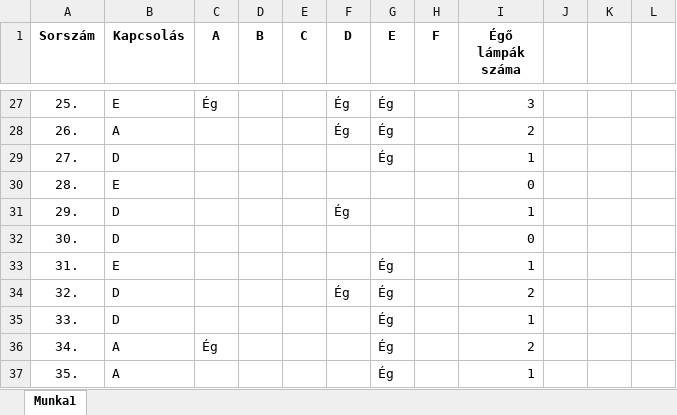
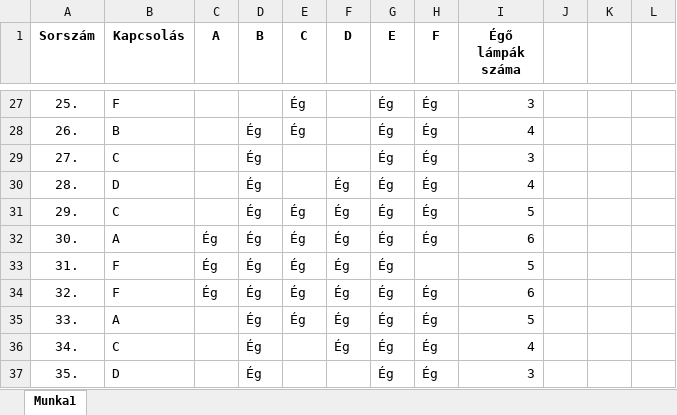
Before and after one commit to ZSzabolcs/2024-Majus-Emelt-Digkult, an Excel workbook: ZelenakSz_13.A_lampak.xlsx, sheet Munka1, drawn as a sheet; only a part is shown, gaps mark what is left out; values as stored, in another font and other column widths than the file's, no borders; conditional formats not drawn; the diff covers the shown part only; the diff names each change by its address in the sheet, - before the commit and + after, or states it on an @@ line.

```diff
--- a/ZelenakSz_13.A_lampak.xlsx (sheet Munka1)
+++ b/ZelenakSz_13.A_lampak.xlsx (sheet Munka1)
-B27 (Kapcsolás): E
+B27 (Kapcsolás): F
-C27 (A): Ég
+C27 (A): (empty)
-E27:E28 (C): (empty)
+E27:E28 (C): Ég
-F27:F28 (D): Ég
+F27:F28 (D): (empty)
-H27:H32 (F): (empty)
+H27:H32 (F): Ég
-B28 (Kapcsolás): A
+B28 (Kapcsolás): B
-D28:D37 (B): (empty)
+D28:D37 (B): Ég
-I28 (Égő lámpák száma): 2
+I28 (Égő lámpák száma): 4
-B29 (Kapcsolás): D
+B29 (Kapcsolás): C
-I29 (Égő lámpák száma): 1
+I29 (Égő lámpák száma): 3
-B30 (Kapcsolás): E
+B30 (Kapcsolás): D
-F30 (D): (empty)
+F30 (D): Ég
-G30:G32 (E): (empty)
+G30:G32 (E): Ég
-I30 (Égő lámpák száma): 0
+I30 (Égő lámpák száma): 4
-B31 (Kapcsolás): D
+B31 (Kapcsolás): C
-E31:E35 (C): (empty)
+E31:E35 (C): Ég
-I31 (Égő lámpák száma): 1
+I31 (Égő lámpák száma): 5
-B32 (Kapcsolás): D
+B32 (Kapcsolás): A
-C32:C34 (A): (empty)
+C32:C34 (A): Ég
-F32:F33 (D): (empty)
+F32:F33 (D): Ég
-I32 (Égő lámpák száma): 0
+I32 (Égő lámpák száma): 6
-B33 (Kapcsolás): E
+B33 (Kapcsolás): F
-I33 (Égő lámpák száma): 1
+I33 (Égő lámpák száma): 5
-B34 (Kapcsolás): D
+B34 (Kapcsolás): F
-H34:H37 (F): (empty)
+H34:H37 (F): Ég
-I34 (Égő lámpák száma): 2
+I34 (Égő lámpák száma): 6
-B35 (Kapcsolás): D
+B35 (Kapcsolás): A
-F35:F36 (D): (empty)
+F35:F36 (D): Ég
-I35 (Égő lámpák száma): 1
+I35 (Égő lámpák száma): 5
-B36 (Kapcsolás): A
+B36 (Kapcsolás): C
-C36 (A): Ég
+C36 (A): (empty)
-I36 (Égő lámpák száma): 2
+I36 (Égő lámpák száma): 4
-B37 (Kapcsolás): A
+B37 (Kapcsolás): D
-I37 (Égő lámpák száma): 1
+I37 (Égő lámpák száma): 3
```
Also changed, not shown: 400 edited cells elsewhere in this sheet.
